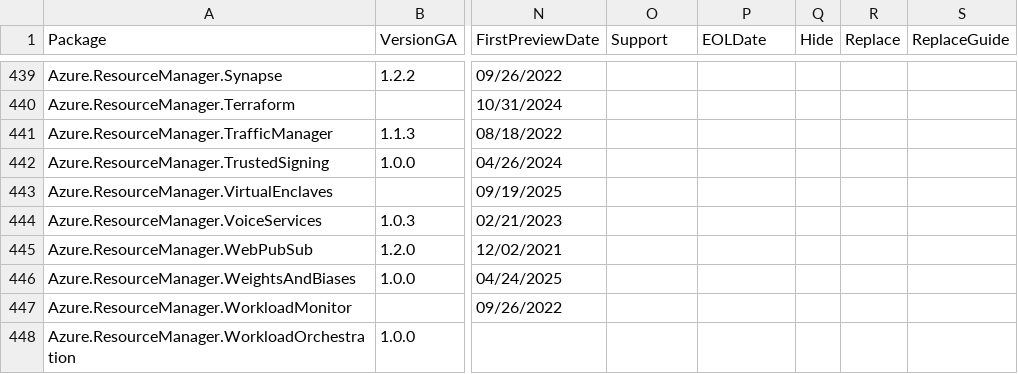
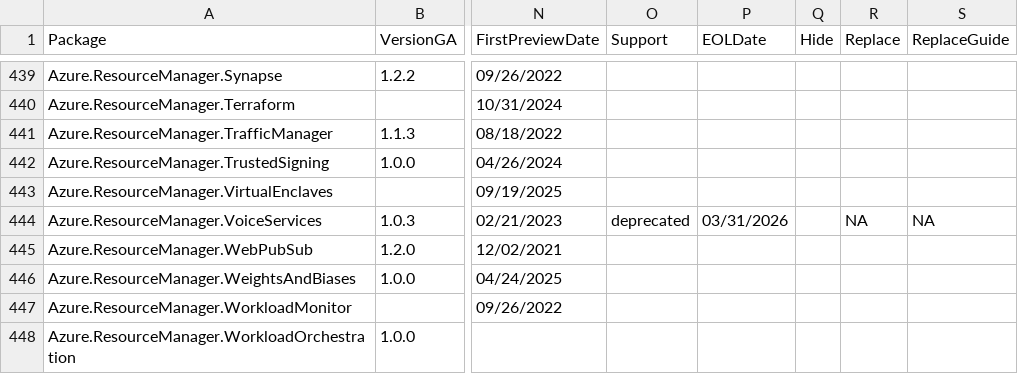
Before and after one commit to Azure/azure-sdk, a CSV file: _data/releases/latest/dotnet-packages.csv, drawn as a sheet; only a part is shown, gaps mark what is left out; the diff names each change by its address in the sheet, - before the commit and + after, or states it on an @@ line.

Commit message:
Update CSV files for package deprecation

```diff
--- a/_data/releases/latest/dotnet-packages.csv
+++ b/_data/releases/latest/dotnet-packages.csv
-O444 (Support): (empty)
+O444 (Support): deprecated
-P444 (EOLDate): (empty)
+P444 (EOLDate): 03/31/2026
-R444 (Replace): (empty)
+R444 (Replace): NA
-S444 (ReplaceGuide): (empty)
+S444 (ReplaceGuide): NA
```
Also changed, not shown: _data/releases/latest/go-packages.csv, _data/releases/latest/java-packages.csv, 3 other files.
